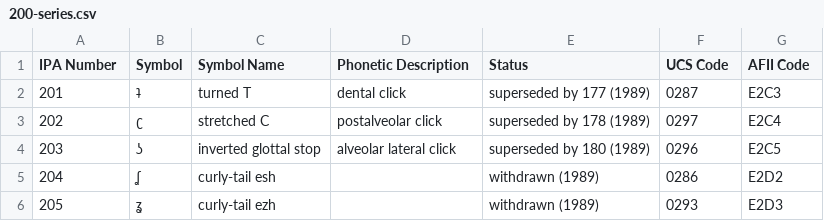
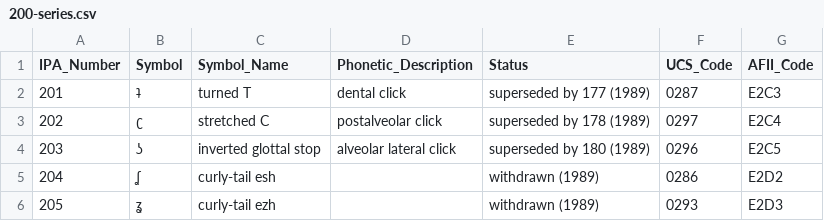
Before and after one commit to AdamSteffanick/ipa-data, a CSV file: datasets/200-series/200-series.csv, drawn as a sheet; only a part is shown.

```diff
--- a/datasets/200-series/200-series.csv
+++ b/datasets/200-series/200-series.csv
@@ -1,2 +1,2 @@
-IPA Number,Symbol,Symbol Name,Phonetic Description,Status,UCS Code,AFII Code
+IPA_Number,Symbol,Symbol_Name,Phonetic_Description,Status,UCS_Code,AFII_Code
 201,ʇ,turned T,dental click,superseded by 177 (1989),0287,E2C3
```
Also changed, not shown: datasets/300-series/300-series.csv, datasets/400-series/400-series.csv, 2 other files.
